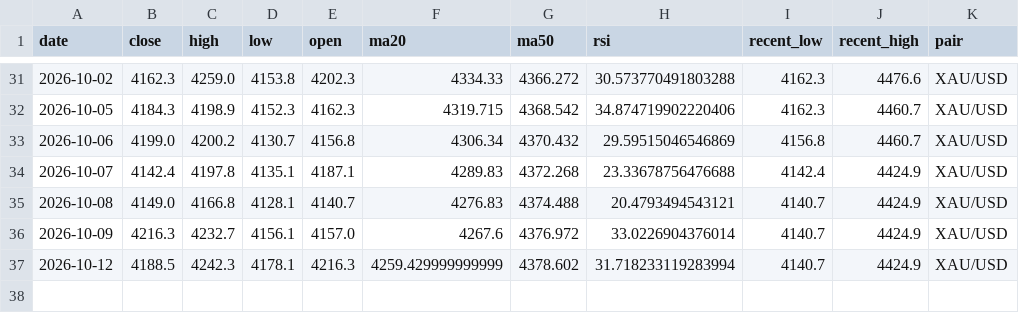
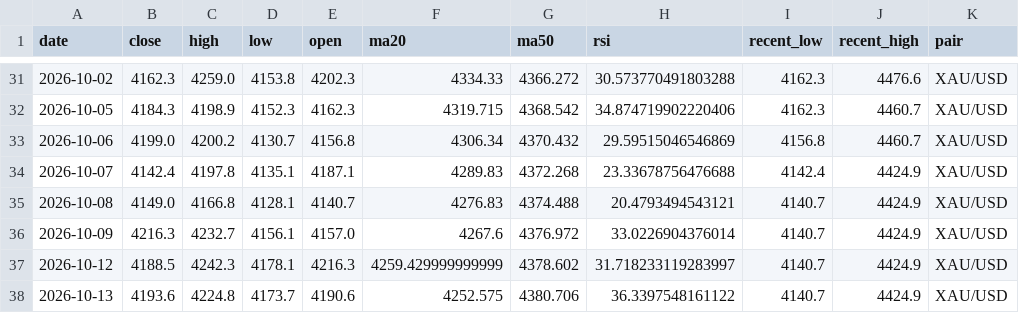
Before and after one commit to bensongodstime223-arch/forex-agent, a CSV file: daily_analysis_log.csv, drawn as a sheet; only a part is shown, gaps mark what is left out.

```diff
--- a/daily_analysis_log.csv
+++ b/daily_analysis_log.csv
@@ -36,2 +36,3 @@ date,close,high,low,open,ma20,ma50,rsi,recent_low,recent_high,pair
 2026-10-09,4216.3,4232.7,4156.1,4157.0,4267.6,4376.972,33.0226904376014,4140.7,4424.9,XAU/USD
-2026-10-12,4188.5,4242.3,4178.1,4216.3,4259.429999999999,4378.602,31.718233119283994,4140.7,4424.9,XAU/USD
+2026-10-12,4188.5,4242.3,4178.1,4216.3,4259.429999999999,4378.602,31.718233119283997,4140.7,4424.9,XAU/USD
+2026-10-13,4193.6,4224.8,4173.7,4190.6,4252.575,4380.706,36.3397548161122,4140.7,4424.9,XAU/USD
```
Also changed, not shown: 1 other file.
